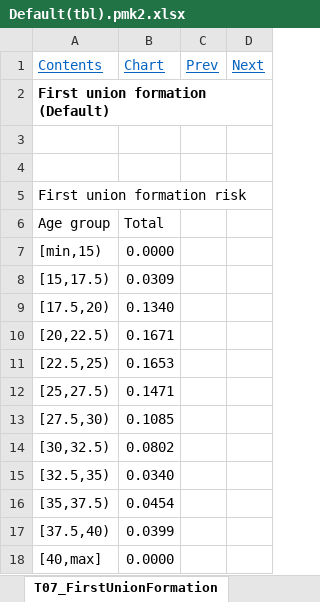
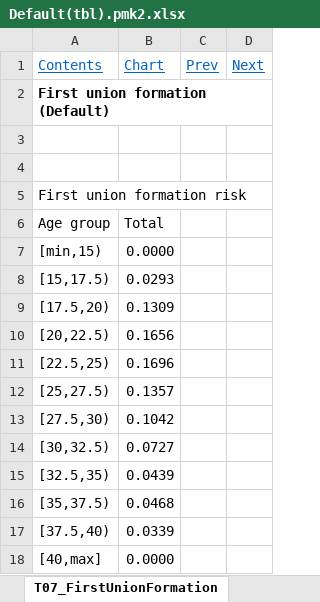
Before and after one commit to openmpp/main, an Excel workbook: Excel/PivotMaker2/Default(tbl).pmk2.xlsx, sheet T07_FirstUnionFormation, drawn as a sheet; values as stored, in another font and other column widths than the file's, no borders; the diff names each change by its address in the sheet, - before the commit and + after, or states it on an @@ line.

```diff
--- a/Excel/PivotMaker2/Default(tbl).pmk2.xlsx (sheet T07_FirstUnionFormation)
+++ b/Excel/PivotMaker2/Default(tbl).pmk2.xlsx (sheet T07_FirstUnionFormation)
-B8 (Chart): 0.0309
+B8 (Chart): 0.0293
-B9 (Chart): 0.1340
+B9 (Chart): 0.1309
-B10 (Chart): 0.1671
+B10 (Chart): 0.1656
-B11 (Chart): 0.1653
+B11 (Chart): 0.1696
-B12 (Chart): 0.1471
+B12 (Chart): 0.1357
-B13 (Chart): 0.1085
+B13 (Chart): 0.1042
-B14 (Chart): 0.0802
+B14 (Chart): 0.0727
-B15 (Chart): 0.0340
+B15 (Chart): 0.0439
-B16 (Chart): 0.0454
+B16 (Chart): 0.0468
-B17 (Chart): 0.0399
+B17 (Chart): 0.0339
```
Also changed, not shown: sheet T02_TotalPopulationByYear, sheet T04_FertilityRatesByAgeGroup, sheet T03_FertilityByAge, sheet T01_LifeExpectancy, sheet T05_CohortFertility, sheet T06_BirthsByUnion, 1 more sheet, charts or pictures, Excel/PivotMaker2/PivotMaker2.xlsm, 2 other files.
